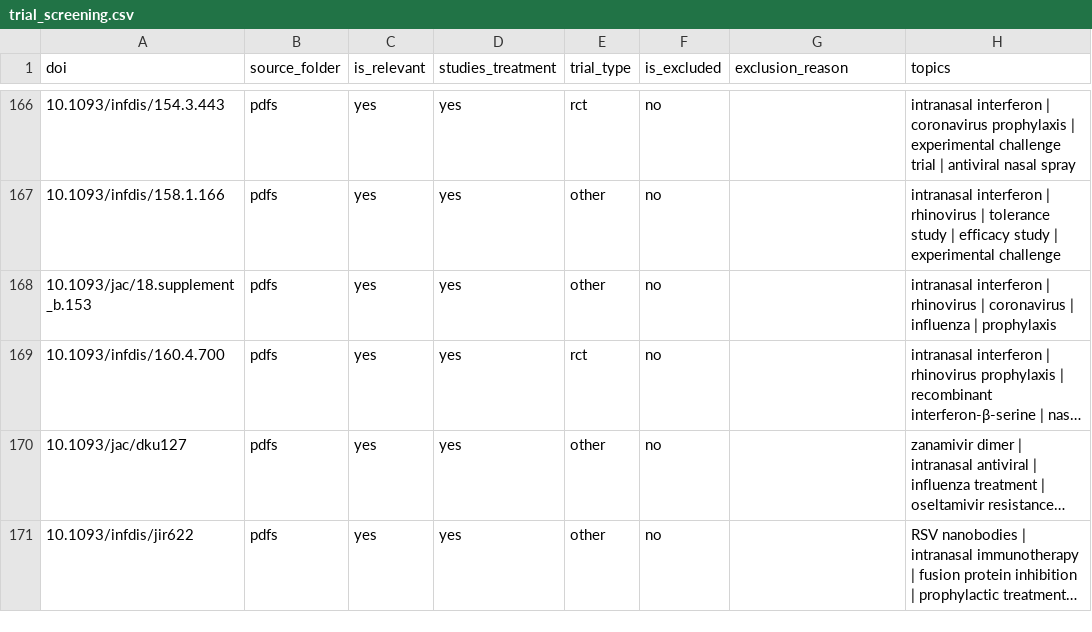
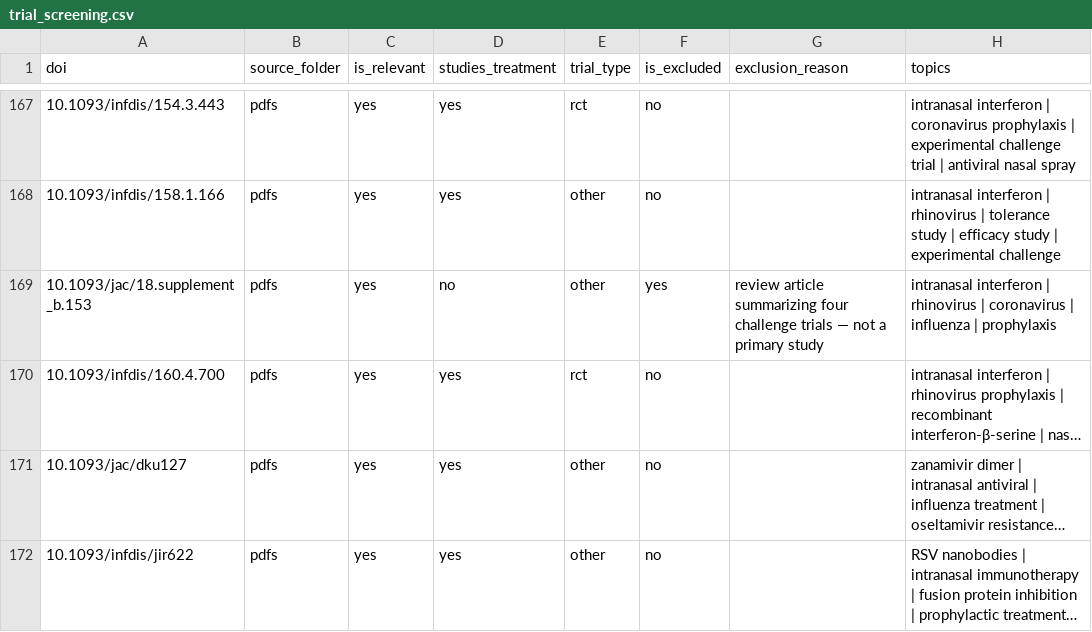
Before and after one commit to delton137/metascience-observatory, a CSV file: data/birds_eye_reviews/antiviral_nasal_sprays/trial_screening.csv, drawn as a sheet; only a part is shown, gaps mark what is left out; long unchanged cells end in …; addresses are those after the commit; the diff covers the shown part only; the diff names each change by its address in the sheet, - before the commit and + after, or states it on an @@ line.

```diff
--- a/data/birds_eye_reviews/antiviral_nasal_sprays/trial_screening.csv
+++ b/data/birds_eye_reviews/antiviral_nasal_sprays/trial_screening.csv
-D169 (studies_treatment): yes
+D169 (studies_treatment): no
-F169 (is_excluded): no
+F169 (is_excluded): yes
-G169 (exclusion_reason): (empty)
+G169 (exclusion_reason): review article summarizing four challenge trials — not a primary study
```
Also changed, not shown: 7 added rows and 15 edited cells elsewhere in this file, data/birds_eye_reviews/antiviral_nasal_sprays/spray_types.csv, data/birds_eye_reviews/antiviral_nasal_sprays/trial_verdicts.csv, 5 other files.
